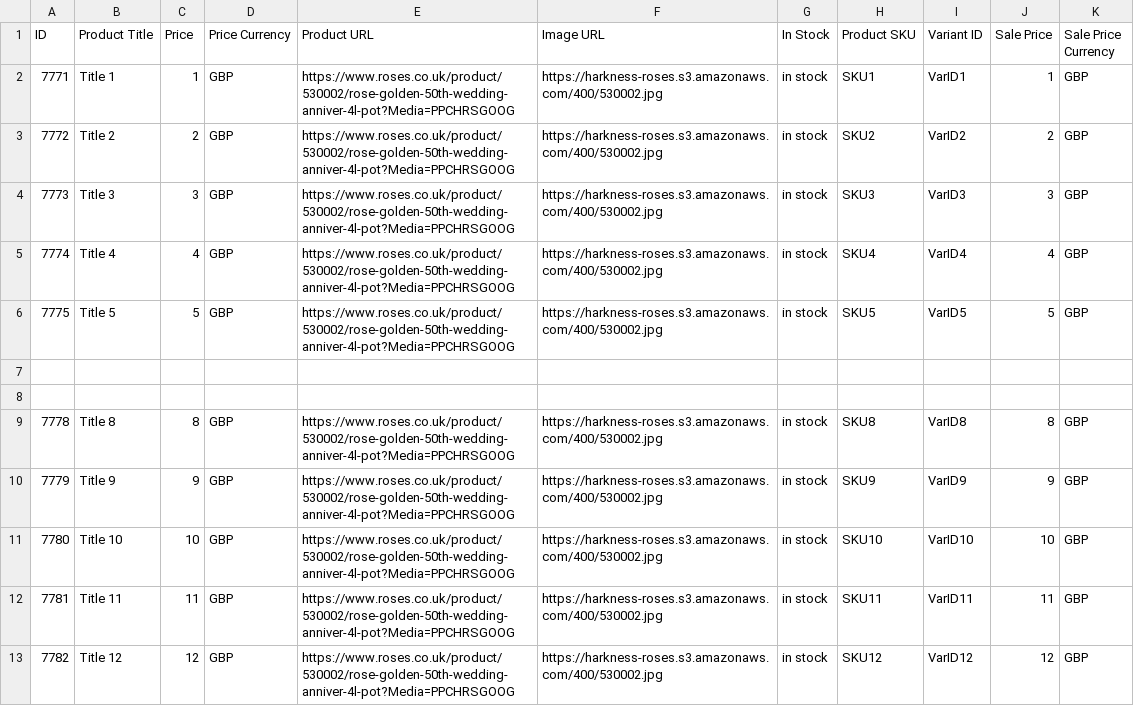
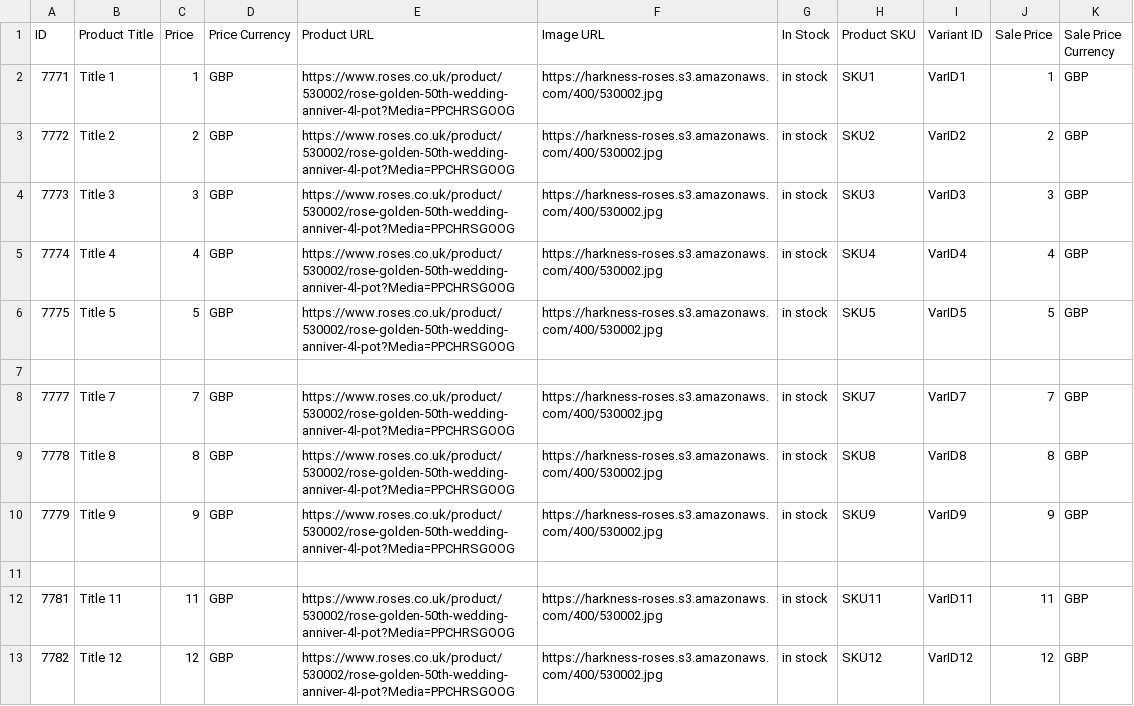
Before and after one commit to shaheem1414/ProdLoadTest, a CSV file: Example_CSV.csv, drawn as a sheet.

Commit message:
Edit the Test XML

```diff
--- a/Example_CSV.csv
+++ b/Example_CSV.csv
@@ -7,6 +7,6 @@
 ,,,,,,,,,,
-,,,,,,,,,,
+7777,Title 7,7,GBP,https://www.roses.co.uk/product/530002/rose-golden-50th-wedding-anniver-4l-pot?Media=PPCHRSGOOG,https://harkness-roses.s3.amazonaws.com/400/530002.jpg,in stock,SKU7,VarID7,7,GBP
 7778,Title 8,8,GBP,https://www.roses.co.uk/product/530002/rose-golden-50th-wedding-anniver-4l-pot?Media=PPCHRSGOOG,https://harkness-roses.s3.amazonaws.com/400/530002.jpg,in stock,SKU8,VarID8,8,GBP
 7779,Title 9,9,GBP,https://www.roses.co.uk/product/530002/rose-golden-50th-wedding-anniver-4l-pot?Media=PPCHRSGOOG,https://harkness-roses.s3.amazonaws.com/400/530002.jpg,in stock,SKU9,VarID9,9,GBP
-7780,Title 10,10,GBP,https://www.roses.co.uk/product/530002/rose-golden-50th-wedding-anniver-4l-pot?Media=PPCHRSGOOG,https://harkness-roses.s3.amazonaws.com/400/530002.jpg,in stock,SKU10,VarID10,10,GBP
+,,,,,,,,,,
 7781,Title 11,11,GBP,https://www.roses.co.uk/product/530002/rose-golden-50th-wedding-anniver-4l-pot?Media=PPCHRSGOOG,https://harkness-roses.s3.amazonaws.com/400/530002.jpg,in stock,SKU11,VarID11,11,GBP
```
